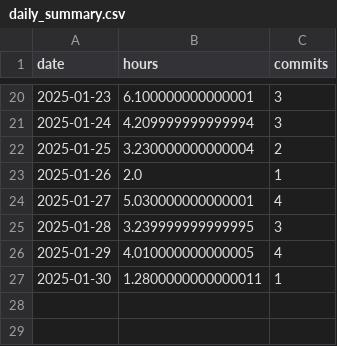
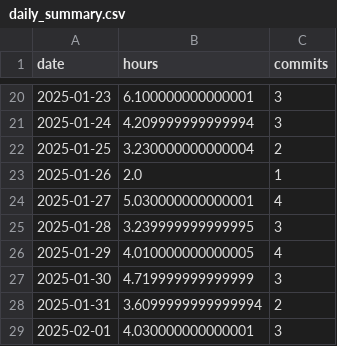
Before and after one commit to nebiyuelias1/Mandarin-progression, a CSV file: daily_summary.csv, drawn as a sheet; only a part is shown, gaps mark what is left out.

```diff
--- a/daily_summary.csv
+++ b/daily_summary.csv
@@ -26,2 +26,4 @@ date,hours,commits
 2025-01-29,4.010000000000005,4
-2025-01-30,1.2800000000000011,1
+2025-01-30,4.719999999999999,3
+2025-01-31,3.6099999999999994,2
+2025-02-01,4.030000000000001,3
```
Also changed, not shown: streaming_sessions.csv, 2 other files.
